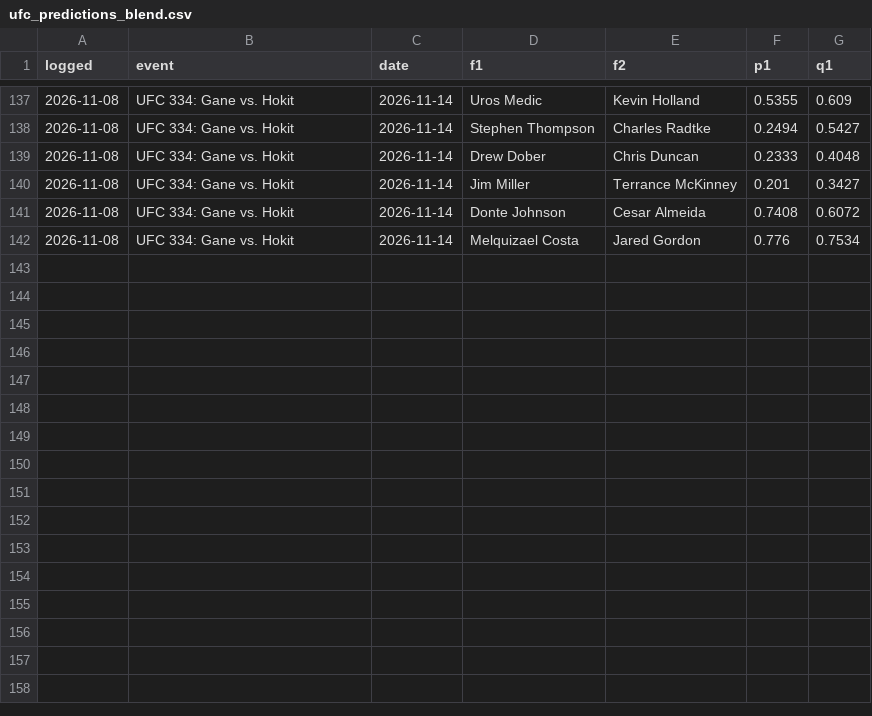
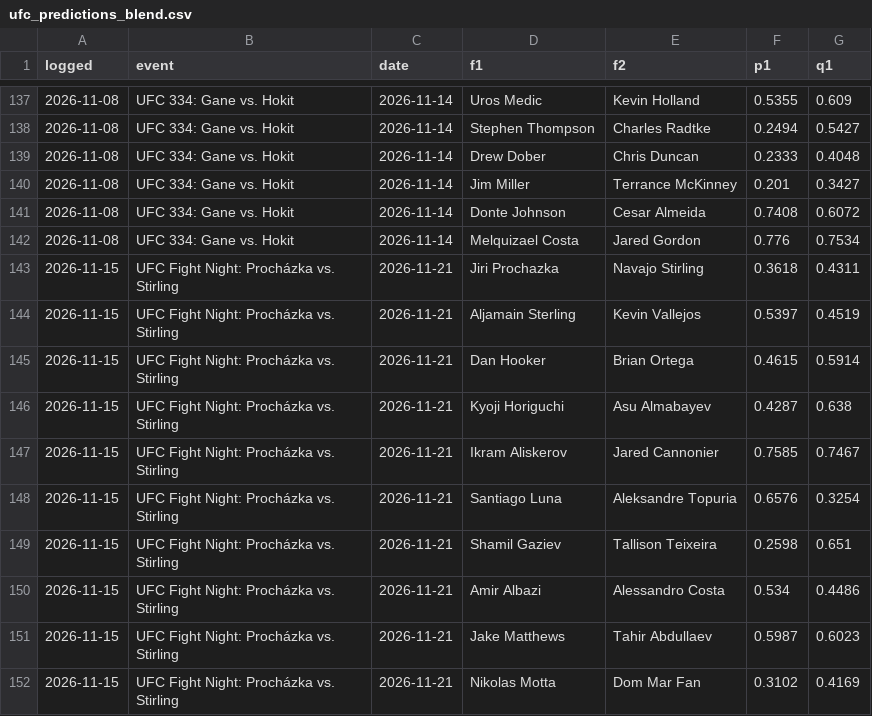
Before and after one commit to CheeseDagg/UFC-ODDS, a CSV file: Github/data/ufc_predictions_blend.csv, drawn as a sheet; only a part is shown, gaps mark what is left out.

```diff
--- a/Github/data/ufc_predictions_blend.csv
+++ b/Github/data/ufc_predictions_blend.csv
@@ -142 +142,11 @@ logged,event,date,f1,f2,p1,q1
 2026-11-08,UFC 334: Gane vs. Hokit,2026-11-14,Melquizael Costa,Jared Gordon,0.776,0.7534
+2026-11-15,UFC Fight Night: Procházka vs. Stirling,2026-11-21,Jiri Prochazka,Navajo Stirling,0.3618,0.4311
+2026-11-15,UFC Fight Night: Procházka vs. Stirling,2026-11-21,Aljamain Sterling,Kevin Vallejos,0.5397,0.4519
+2026-11-15,UFC Fight Night: Procházka vs. Stirling,2026-11-21,Dan Hooker,Brian Ortega,0.4615,0.5914
+2026-11-15,UFC Fight Night: Procházka vs. Stirling,2026-11-21,Kyoji Horiguchi,Asu Almabayev,0.4287,0.638
+2026-11-15,UFC Fight Night: Procházka vs. Stirling,2026-11-21,Ikram Aliskerov,Jared Cannonier,0.7585,0.7467
+2026-11-15,UFC Fight Night: Procházka vs. Stirling,2026-11-21,Santiago Luna,Aleksandre Topuria,0.6576,0.3254
+2026-11-15,UFC Fight Night: Procházka vs. Stirling,2026-11-21,Shamil Gaziev,Tallison Teixeira,0.2598,0.651
+2026-11-15,UFC Fight Night: Procházka vs. Stirling,2026-11-21,Amir Albazi,Alessandro Costa,0.534,0.4486
+2026-11-15,UFC Fight Night: Procházka vs. Stirling,2026-11-21,Jake Matthews,Tahir Abdullaev,0.5987,0.6023
+2026-11-15,UFC Fight Night: Procházka vs. Stirling,2026-11-21,Nikolas Motta,Dom Mar Fan,0.3102,0.4169
```
Also changed, not shown: Github/data/ufc_graded.csv, Github/data/ufc_graded_blend.csv, 13 other files.
